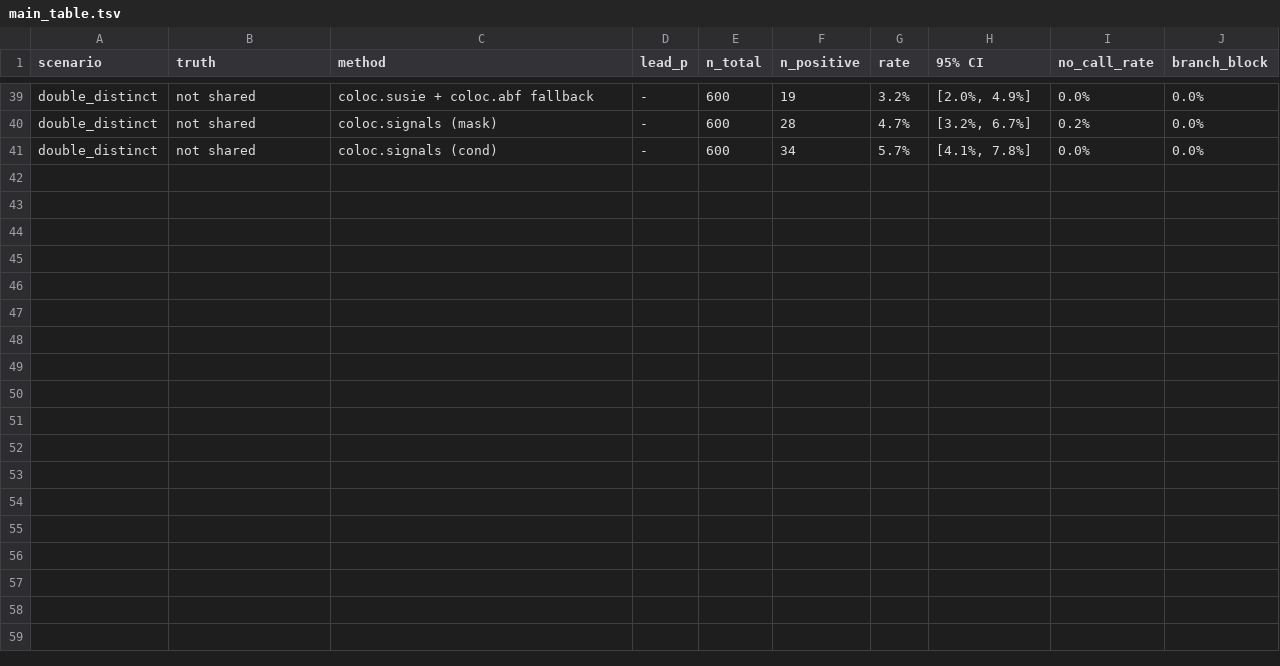
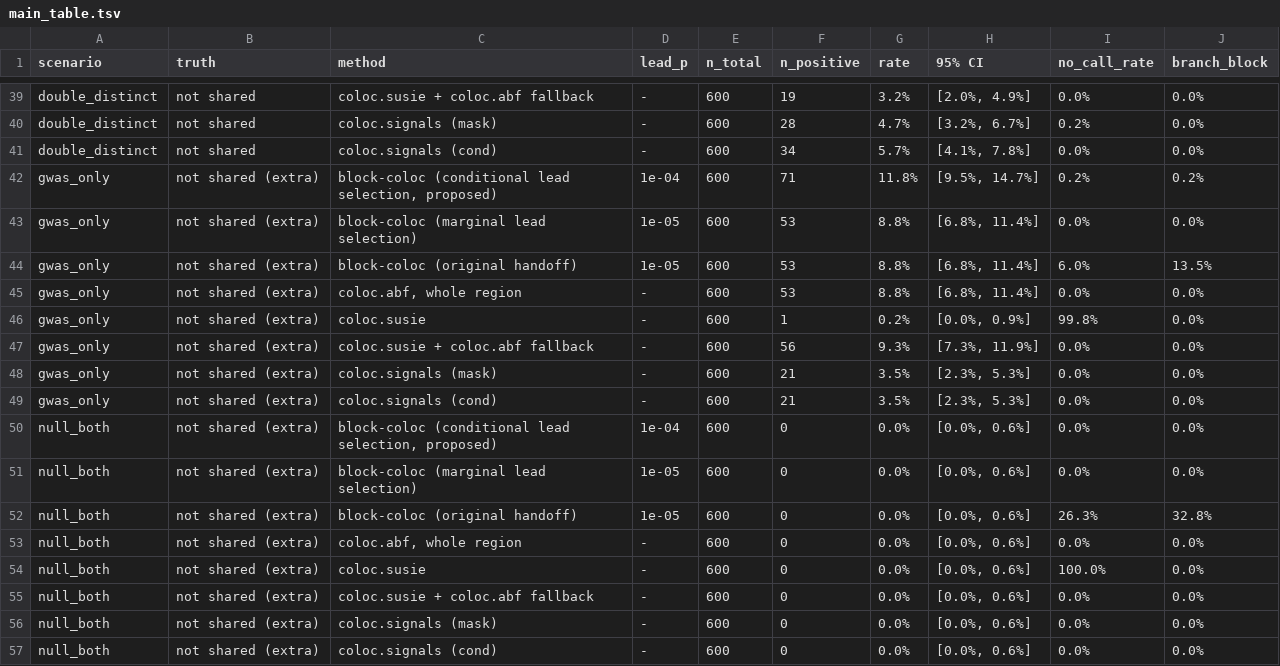
Before and after one commit to SuranCHEN/bulk-block-coloc, a TSV file: results/stage1/main_table.tsv, drawn as a sheet; only a part is shown, gaps mark what is left out.

Commit message:
Add stage 2 results and extra negatives

```diff
--- a/results/stage1/main_table.tsv
+++ b/results/stage1/main_table.tsv
@@ -41 +41,17 @@ double_distinct	not shared	coloc.signals (mask)	-	600	28	4.7%	[3.2%, 6.7%]	0.2%
 double_distinct	not shared	coloc.signals (cond)	-	600	34	5.7%	[4.1%, 7.8%]	0.0%	0.0%
+gwas_only	not shared (extra)	block-coloc (conditional lead selection, proposed)	1e-04	600	71	11.8%	[9.5%, 14.7%]	0.2%	0.2%
+gwas_only	not shared (extra)	block-coloc (marginal lead selection)	1e-05	600	53	8.8%	[6.8%, 11.4%]	0.0%	0.0%
+gwas_only	not shared (extra)	block-coloc (original handoff)	1e-05	600	53	8.8%	[6.8%, 11.4%]	6.0%	13.5%
+gwas_only	not shared (extra)	coloc.abf, whole region	-	600	53	8.8%	[6.8%, 11.4%]	0.0%	0.0%
+gwas_only	not shared (extra)	coloc.susie	-	600	1	0.2%	[0.0%, 0.9%]	99.8%	0.0%
+gwas_only	not shared (extra)	coloc.susie + coloc.abf fallback	-	600	56	9.3%	[7.3%, 11.9%]	0.0%	0.0%
+gwas_only	not shared (extra)	coloc.signals (mask)	-	600	21	3.5%	[2.3%, 5.3%]	0.0%	0.0%
+gwas_only	not shared (extra)	coloc.signals (cond)	-	600	21	3.5%	[2.3%, 5.3%]	0.0%	0.0%
+null_both	not shared (extra)	block-coloc (conditional lead selection, proposed)	1e-04	600	0	0.0%	[0.0%, 0.6%]	0.0%	0.0%
+null_both	not shared (extra)	block-coloc (marginal lead selection)	1e-05	600	0	0.0%	[0.0%, 0.6%]	0.0%	0.0%
+null_both	not shared (extra)	block-coloc (original handoff)	1e-05	600	0	0.0%	[0.0%, 0.6%]	26.3%	32.8%
+null_both	not shared (extra)	coloc.abf, whole region	-	600	0	0.0%	[0.0%, 0.6%]	0.0%	0.0%
+null_both	not shared (extra)	coloc.susie	-	600	0	0.0%	[0.0%, 0.6%]	100.0%	0.0%
+null_both	not shared (extra)	coloc.susie + coloc.abf fallback	-	600	0	0.0%	[0.0%, 0.6%]	0.0%	0.0%
+null_both	not shared (extra)	coloc.signals (mask)	-	600	0	0.0%	[0.0%, 0.6%]	0.0%	0.0%
+null_both	not shared (extra)	coloc.signals (cond)	-	600	0	0.0%	[0.0%, 0.6%]	0.0%	0.0%
```
Also changed, not shown: results/stage1/gate_table.tsv, 19 other files.
